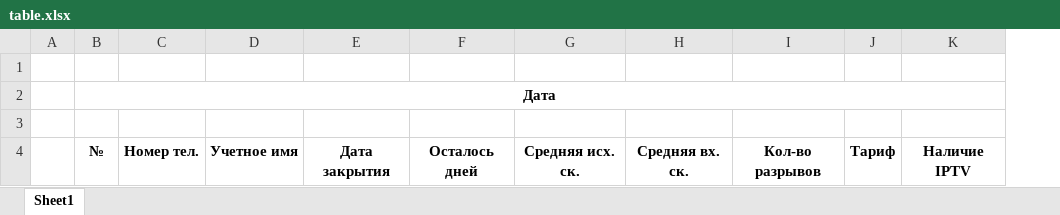
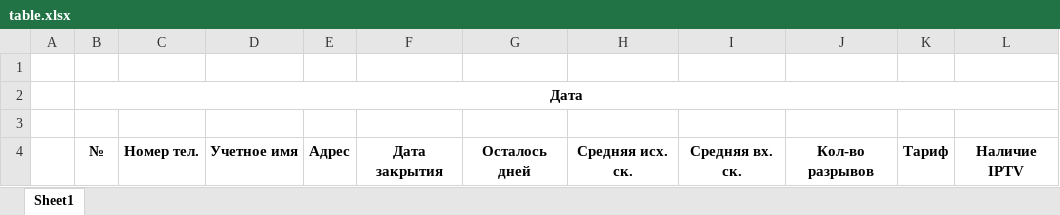
Before and after one commit to SemchenkoSergey/povtor, an Excel workbook: resources/table.xlsx, sheet Sheet1, drawn as a sheet; values as stored, in another font and other column widths than the file's, no borders; the diff names each change by its address in the sheet, - before the commit and + after, or states it on an @@ line.

Commit message:
Добавил колонку с адресом абонентов

```diff
--- a/resources/table.xlsx (sheet Sheet1)
+++ b/resources/table.xlsx (sheet Sheet1)
+column E, row 4: Адрес
```
Also changed, not shown: 2 other files.
